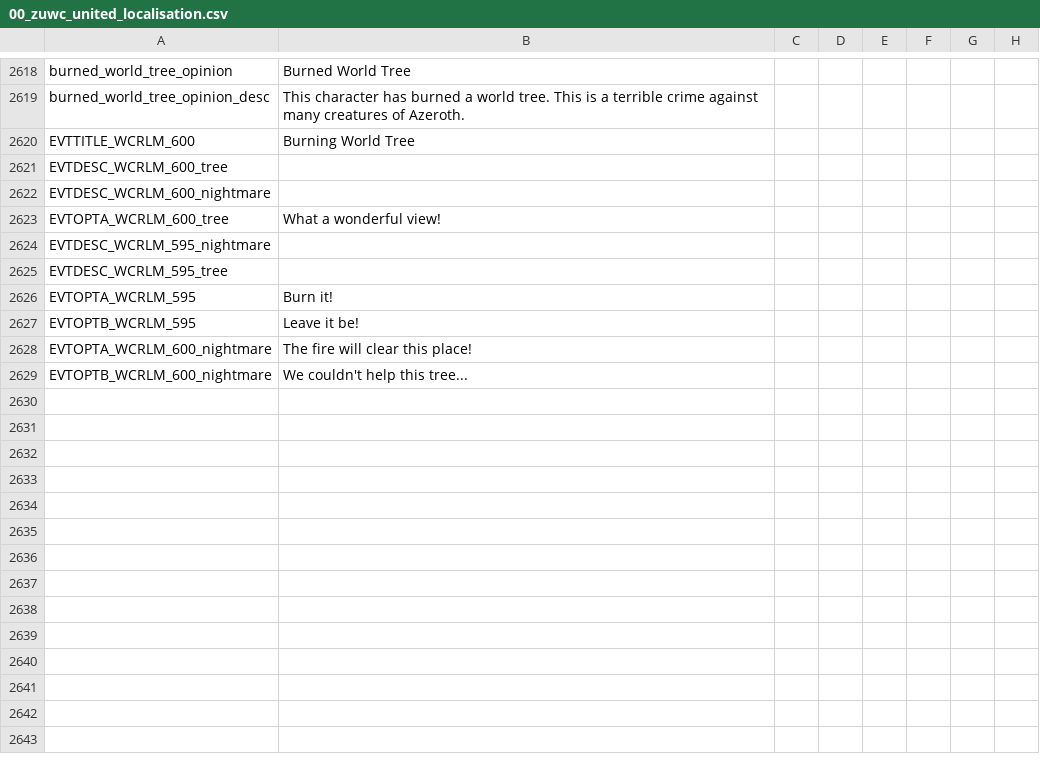
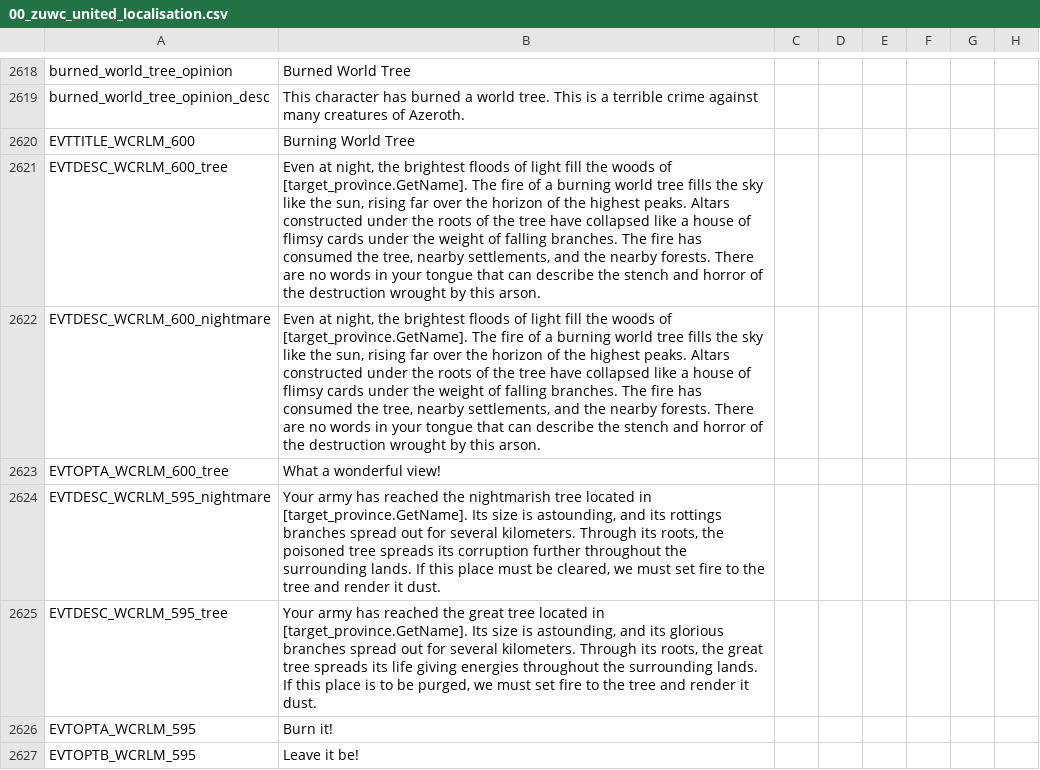
Before and after one commit to Warcraft-GoA-Development-Team/Warcraft-Guardians-of-Azeroth, a CSV file: localisation/00_zuwc_united_localisation.csv, drawn as a sheet; only a part is shown, gaps mark what is left out; the shorter side is filled out with more unchanged rows; the diff names each change by its address in the sheet, - before the commit and + after, or states it on an @@ line.

```diff
--- a/localisation/00_zuwc_united_localisation.csv
+++ b/localisation/00_zuwc_united_localisation.csv
-B2621:B2622: (empty)
+B2621:B2622: Even at night, the brightest floods of light fill the woods of [target_province.GetName]. The fire of a burning world tree fills the sky like the sun, rising far over the horizon of the highest peaks. Altars constructed under the roots of the tree have collapsed like a house of flimsy cards under the weight of falling branches. The fire has consumed the tree, nearby settlements, and the nearby forests. There are no words in your tongue that can describe the stench and horror of the destruction wrought by this arson.
-B2624: (empty)
+B2624: Your army has reached the nightmarish tree located in [target_province.GetName]. Its size is astounding, and its rottings branches spread out for several kilometers. Through its roots, the poisoned tree spreads its corruption further throughout the surrounding lands. If this place must be cleared, we must set fire to the tree and render it dust.
-B2625: (empty)
+B2625: Your army has reached the great tree located in [target_province.GetName]. Its size is astounding, and its glorious branches spread out for several kilometers. Through its roots, the great tree spreads its life giving energies throughout the surrounding lands. If this place is to be purged, we must set fire to the tree and render it dust.
```
Also changed, not shown: localisation_rus/000_ru_zuwc_united_localisation.csv.
